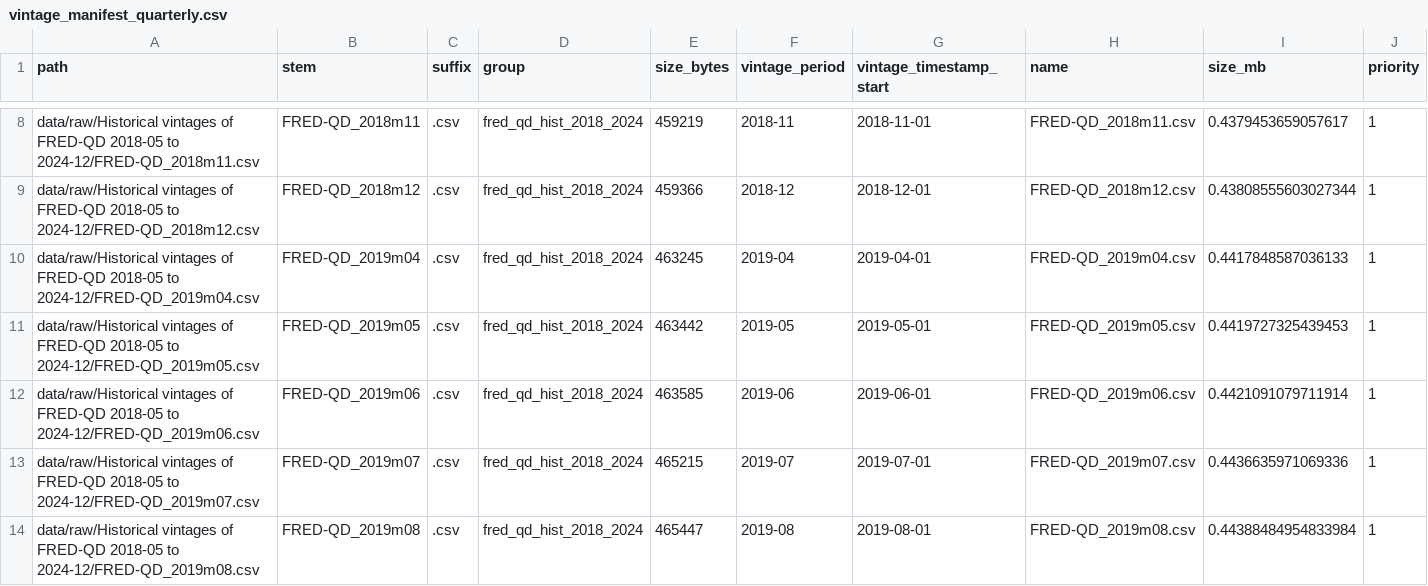
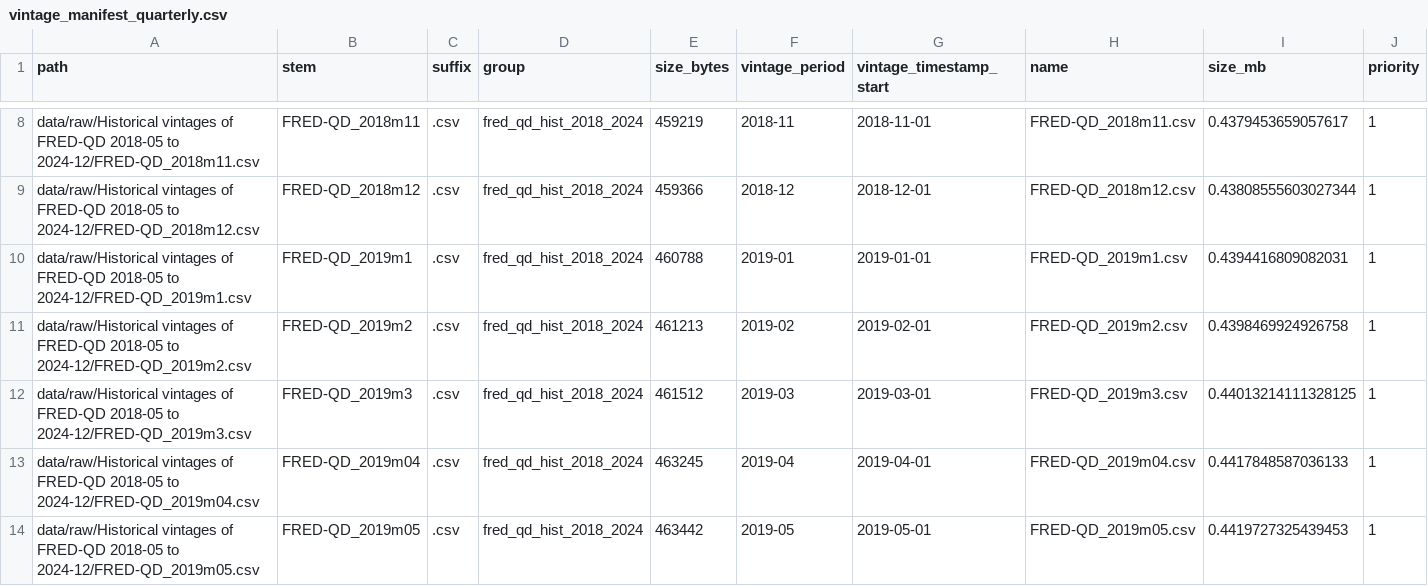
Before and after one commit to haminh109/Nowcasting-GDP-Growth, a CSV file: outputs/layer1_dfm/vintage_manifest_quarterly.csv, drawn as a sheet; only a part is shown, gaps mark what is left out; the shorter side is filled out with more unchanged rows.

```diff
--- a/outputs/layer1_dfm/vintage_manifest_quarterly.csv
+++ b/outputs/layer1_dfm/vintage_manifest_quarterly.csv
@@ -9,2 +9,5 @@ data/raw/Historical vintages of FRED-QD 2018-05 to 2024-12/FRED-QD_2018m11.csv,F
 data/raw/Historical vintages of FRED-QD 2018-05 to 2024-12/FRED-QD_2018m12.csv,FRED-QD_2018m12,.csv,fred_qd_hist_2018_2024,459366,2018-12,2018-12-01,FRED-QD_2018m12.csv,0.43808555603027344,1
+data/raw/Historical vintages of FRED-QD 2018-05 to 2024-12/FRED-QD_2019m1.csv,FRED-QD_2019m1,.csv,fred_qd_hist_2018_2024,460788,2019-01,2019-01-01,FRED-QD_2019m1.csv,0.4394416809082031,1
+data/raw/Historical vintages of FRED-QD 2018-05 to 2024-12/FRED-QD_2019m2.csv,FRED-QD_2019m2,.csv,fred_qd_hist_2018_2024,461213,2019-02,2019-02-01,FRED-QD_2019m2.csv,0.4398469924926758,1
+data/raw/Historical vintages of FRED-QD 2018-05 to 2024-12/FRED-QD_2019m3.csv,FRED-QD_2019m3,.csv,fred_qd_hist_2018_2024,461512,2019-03,2019-03-01,FRED-QD_2019m3.csv,0.44013214111328125,1
 data/raw/Historical vintages of FRED-QD 2018-05 to 2024-12/FRED-QD_2019m04.csv,FRED-QD_2019m04,.csv,fred_qd_hist_2018_2024,463245,2019-04,2019-04-01,FRED-QD_2019m04.csv,0.4417848587036133,1
```
Also changed, not shown: outputs/layer1_dfm/validation/estimation_stability_audit.csv, outputs/layer1_dfm/validation/mixed_frequency_alignment_audit.csv, 24 other files.
